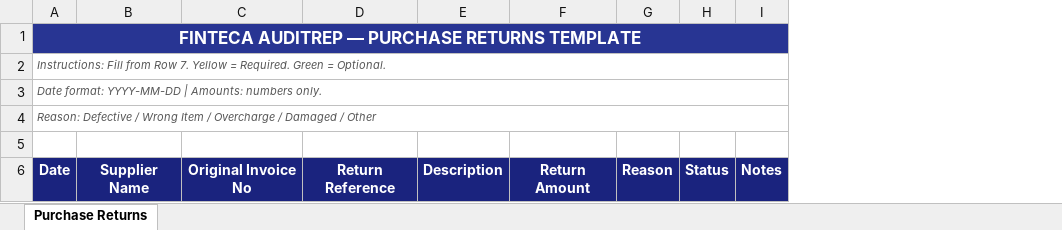
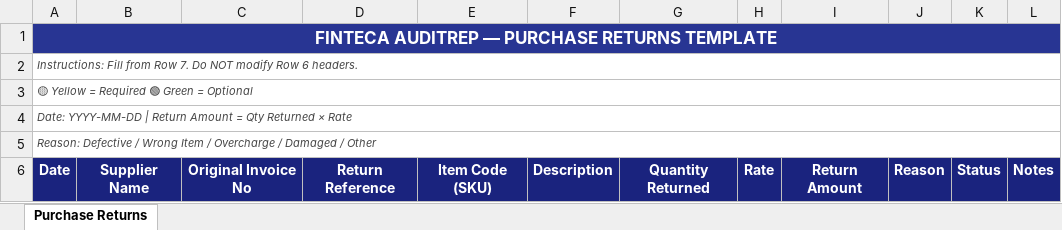
Before and after one commit to wealthraxfinteca/FintecaAuditRep, an Excel workbook: templates/03_Purchase_Returns_Template.xlsx, sheet Purchase Returns, drawn as a sheet; values as stored, in another font and other column widths than the file's, no borders; removed rows and columns are numbered as before the commit, all else as after; the diff names each change by its address in the sheet, - before the commit and + after, or states it on an @@ line.

```diff
--- a/templates/03_Purchase_Returns_Template.xlsx (sheet Purchase Returns)
+++ b/templates/03_Purchase_Returns_Template.xlsx (sheet Purchase Returns)
+column E, row 6: Item Code (SKU)
+column G, row 6: Quantity Returned
+column H, row 6: Rate
-A2: …Row 7. Yellow = Required. Green = Optional.
+A2: …Row 7. Do NOT modify Row 6 headers.
-A3: Date format: YYYY-MM-DD | Amounts: numbers only.
+A3: 🟡 Yellow = Required 🟢 Green = Optional
+row 4: Date: YYYY-MM-DD | Return Amount = Qty Returned × Rate
-row 5: (empty)
```
Also changed, not shown: templates/01_Purchases_Template.xlsx, templates/02_Sales_Template.xlsx, 2 other files.
